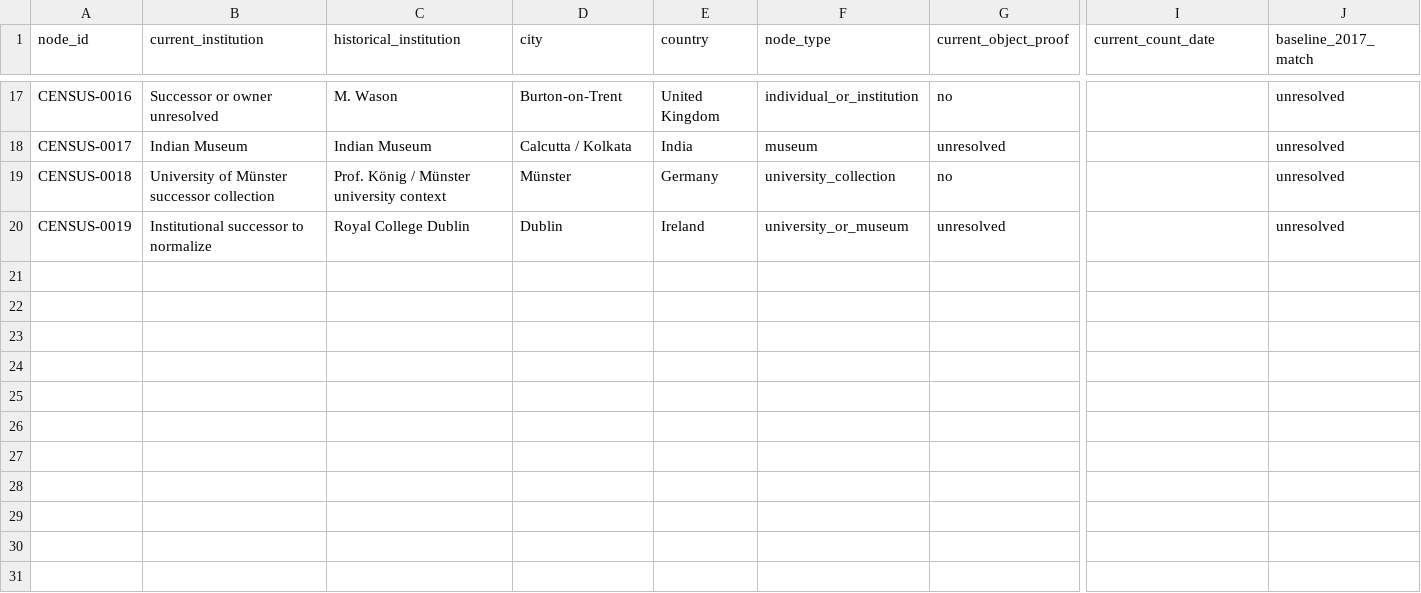
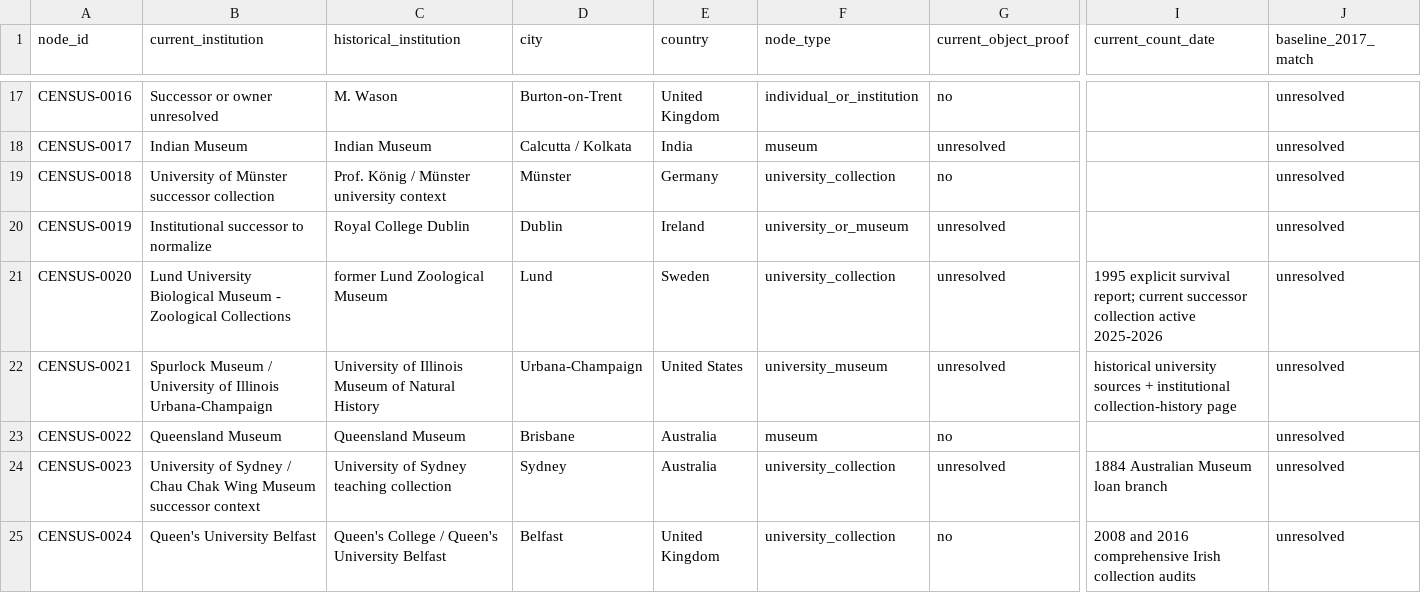
Before and after one commit to zhhos98-cell/Blachka_corpus, a CSV file: research/census.csv, drawn as a sheet; only a part is shown, gaps mark what is left out; rows hold the shown columns only; the diff names each change by its address in the sheet, - before the commit and + after, or states it on an @@ line.

Commit message:
Add Lund, Illinois, Queensland, Sydney and Belfast audit leads

```diff
--- a/research/census.csv
+++ b/research/census.csv
+row 21: CENSUS-0020 | Lund University Biological Museum - Zoological Collections | former Lund Zoological Museum | Lund | Sweden | university_collection | unresolved | 1995 explicit survival report; current successor collection active 2025-2026 | unresolved
+row 22: CENSUS-0021 | Spurlock Museum / University of Illinois Urbana-Champaign | University of Illinois Museum of Natural History | Urbana-Champaign | United States | university_museum | unresolved | historical university sources + institutional collection-history page | unresolved
+row 23: CENSUS-0022 | Queensland Museum | Queensland Museum | Brisbane | Australia | museum | no |  | unresolved
+row 24: CENSUS-0023 | University of Sydney / Chau Chak Wing Museum successor context | University of Sydney teaching collection | Sydney | Australia | university_collection | unresolved | 1884 Australian Museum loan branch | unresolved
+row 25: CENSUS-0024 | Queen's University Belfast | Queen's College / Queen's University Belfast | Belfast | United Kingdom | university_collection | no | 2008 and 2016 comprehensive Irish collection audits | unresolved
```
